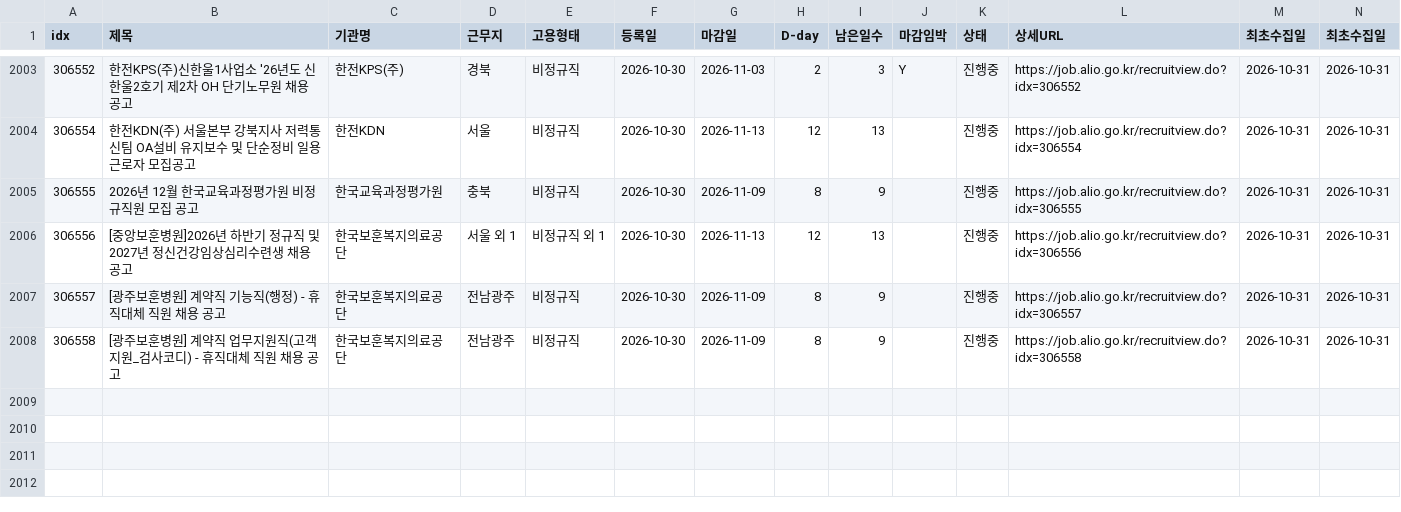
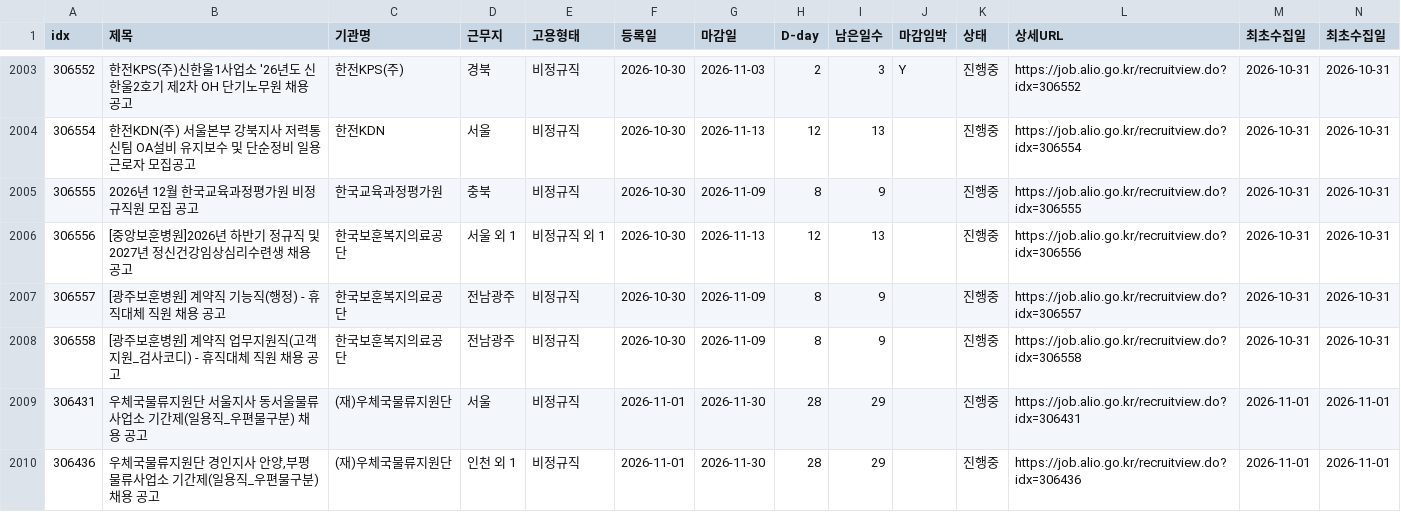
Before and after one commit to parkyejune-web/alio-recruit-watch, a CSV file: data/master.csv, drawn as a sheet; only a part is shown, gaps mark what is left out.

```diff
--- a/data/master.csv
+++ b/data/master.csv
@@ -2008 +2008,3 @@
 306558,[광주보훈병원] 계약직 업무지원직(고객지원_검사코디) - 휴직대체 직원 채용 공고,한국보훈복지의료공단,전남광주,비정규직,2026-10-30,2026-11-09,8,9,,진행중,https://job.alio.go.kr/recruitview.do?idx=306558,2026-10-31,2026-10-31
+306431,우체국물류지원단 서울지사 동서울물류사업소 기간제(일용직_우편물구분) 채용 공고,(재)우체국물류지원단,서울,비정규직,2026-11-01,2026-11-30,28,29,,진행중,https://job.alio.go.kr/recruitview.do?idx=306431,2026-11-01,2026-11-01
+306436,"우체국물류지원단 경인지사 안양,부평물류사업소 기간제(일용직_우편물구분) 채용 공고",(재)우체국물류지원단,인천 외 1,비정규직,2026-11-01,2026-11-30,28,29,,진행중,https://job.alio.go.kr/recruitview.do?idx=306436,2026-11-01,2026-11-01
```
Also changed, not shown: alio_공고.csv, data/신규_최근.csv, 2 other files.
